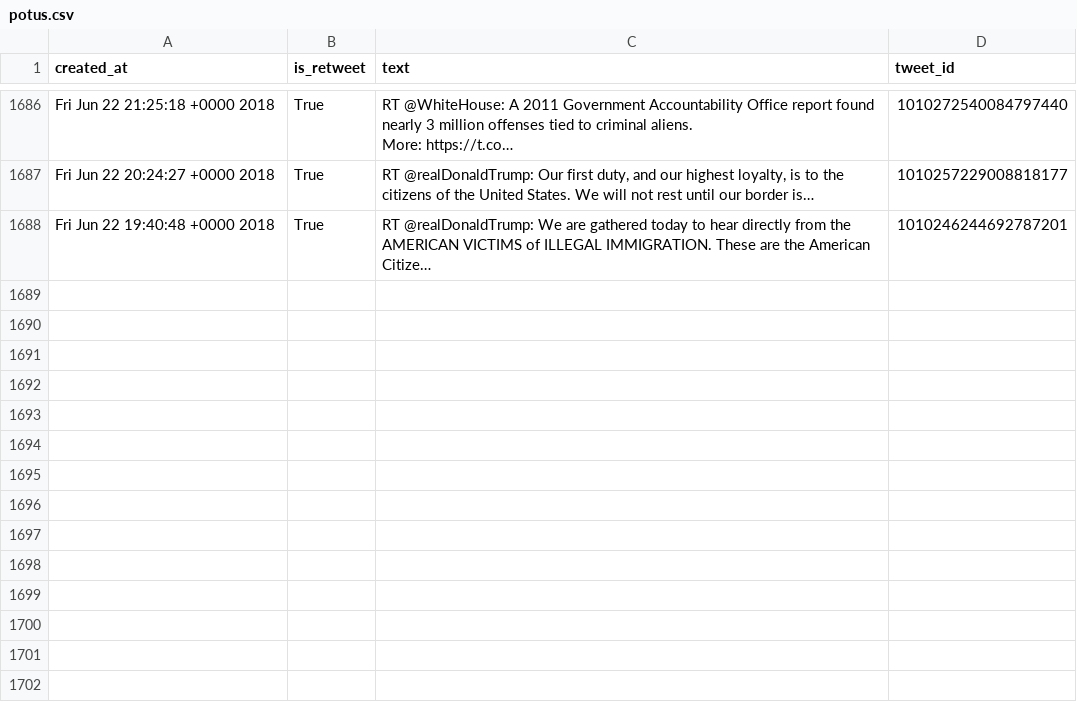
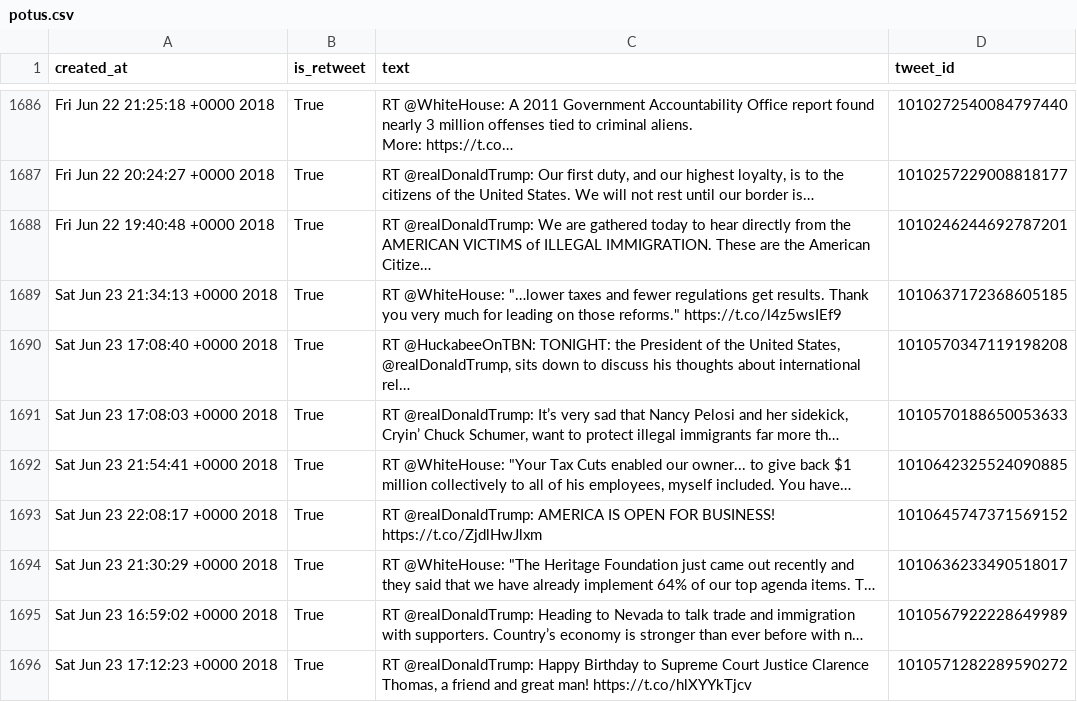
Before and after one commit to cpenalobel/sportsdata, a CSV file: twets/potus.csv, drawn as a sheet; only a part is shown, gaps mark what is left out; the diff names each change by its address in the sheet, - before the commit and + after, or states it on an @@ line.

```diff
--- a/twets/potus.csv
+++ b/twets/potus.csv
+row 1689: Sat Jun 23 21:34:13 +0000 2018 | True | RT @WhiteHouse: "…lower taxes and fewer regulations get results. Thank you very much for leading on those reforms." https://t.co/l4z5wsIEf9 | 1010637172368605185
+row 1690: Sat Jun 23 17:08:40 +0000 2018 | True | RT @HuckabeeOnTBN: TONIGHT: the President of the United States, @realDonaldTrump, sits down to discuss his thoughts about international rel… | 1010570347119198208
+row 1691: Sat Jun 23 17:08:03 +0000 2018 | True | RT @realDonaldTrump: It’s very sad that Nancy Pelosi and her sidekick, Cryin’ Chuck Schumer, want to protect illegal immigrants far more th… | 1010570188650053633
+row 1692: Sat Jun 23 21:54:41 +0000 2018 | True | RT @WhiteHouse: "Your Tax Cuts enabled our owner... to give back $1 million collectively to all of his employees, myself included. You have… | 1010642325524090885
+row 1693: Sat Jun 23 22:08:17 +0000 2018 | True | RT @realDonaldTrump: AMERICA IS OPEN FOR BUSINESS! https://t.co/ZjdlHwJlxm | 1010645747371569152
+row 1694: Sat Jun 23 21:30:29 +0000 2018 | True | RT @WhiteHouse: "The Heritage Foundation just came out recently and they said that we have already implement 64% of our top agenda items. T… | 1010636233490518017
+row 1695: Sat Jun 23 16:59:02 +0000 2018 | True | RT @realDonaldTrump: Heading to Nevada to talk trade and immigration with supporters. Country’s economy is stronger than ever before with n… | 1010567922228649989
+row 1696: Sat Jun 23 17:12:23 +0000 2018 | True | RT @realDonaldTrump: Happy Birthday to Supreme Court Justice Clarence Thomas, a friend and great man! https://t.co/hlXYYkTjcv | 1010571282289590272
```
Also changed, not shown: twets/realdonaldtrump.csv, twets/vp.csv, 1 other file.
